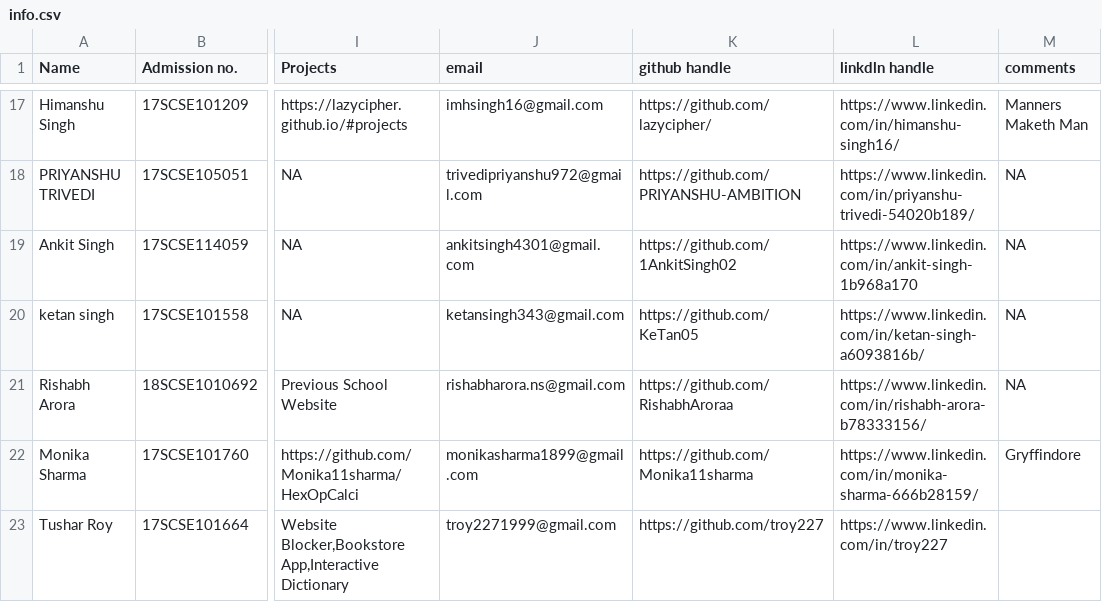
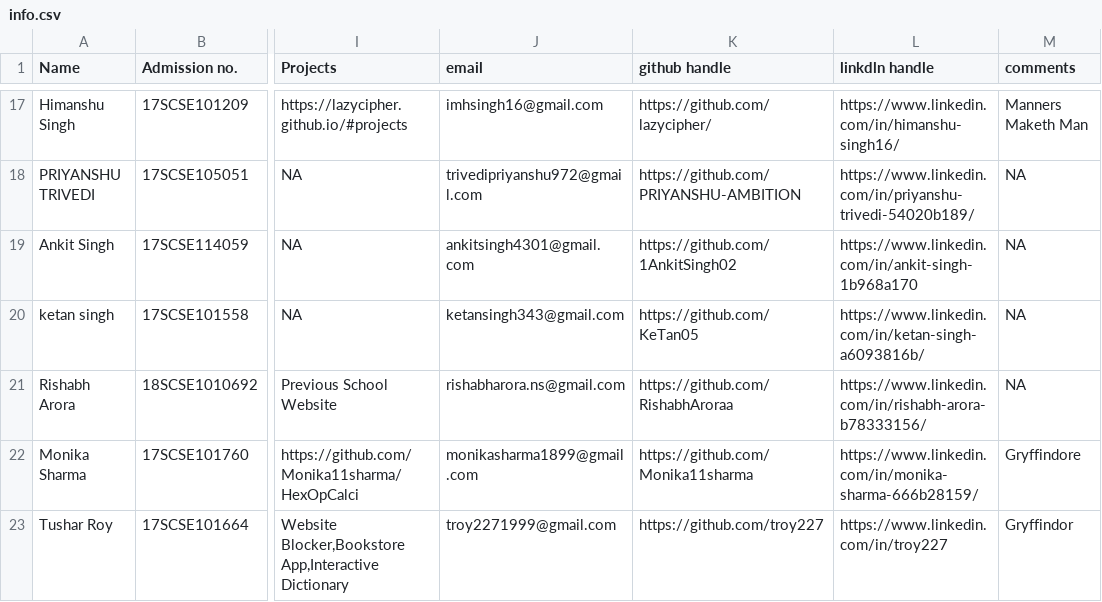
Before and after one commit to DSC-Galgotias/gitTest, a CSV file: info.csv, drawn as a sheet; only a part is shown, gaps mark what is left out; the diff names each change by its address in the sheet, - before the commit and + after, or states it on an @@ line.

Commit message:
added tushar roy

```diff
--- a/info.csv
+++ b/info.csv
-M23 (comments): (empty)
+M23 (comments): Gryffindor
```
